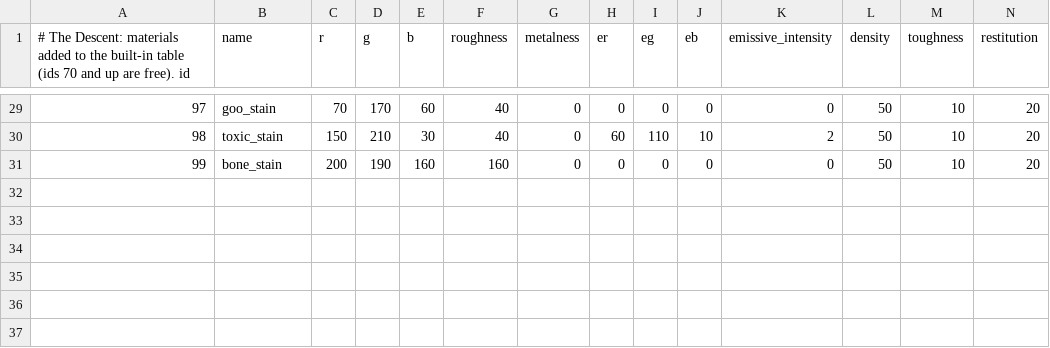
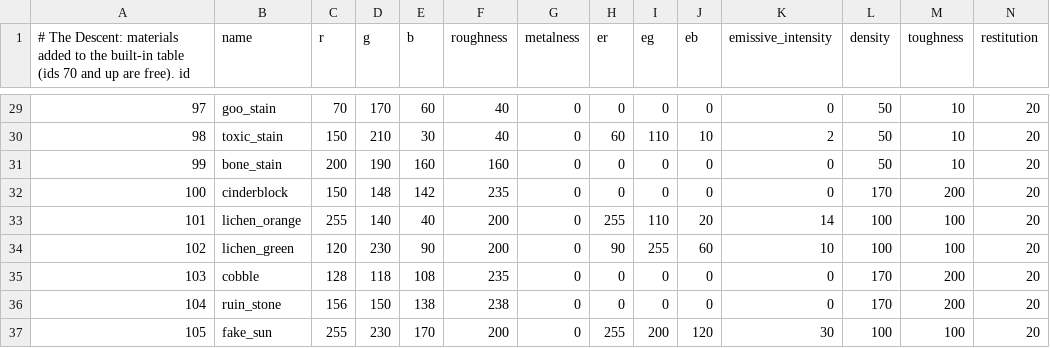
Before and after one commit to Xaven89/dungeon-crawler, a CSV file: projects/dungeon_crawler/materials.csv, drawn as a sheet; only a part is shown, gaps mark what is left out; rows hold the shown columns only; the diff names each change by its address in the sheet, - before the commit and + after, or states it on an @@ line.

```diff
--- a/projects/dungeon_crawler/materials.csv
+++ b/projects/dungeon_crawler/materials.csv
+row 32: 100 | cinderblock | 150 | 148 | 142 | 235 | 0 | 0 | 0 | 0 | 0 | 170 | 200 | 20
+row 33: 101 | lichen_orange | 255 | 140 | 40 | 200 | 0 | 255 | 110 | 20 | 14 | 100 | 100 | 20
+row 34: 102 | lichen_green | 120 | 230 | 90 | 200 | 0 | 90 | 255 | 60 | 10 | 100 | 100 | 20
+row 35: 103 | cobble | 128 | 118 | 108 | 235 | 0 | 0 | 0 | 0 | 0 | 170 | 200 | 20
+row 36: 104 | ruin_stone | 156 | 150 | 138 | 238 | 0 | 0 | 0 | 0 | 0 | 170 | 200 | 20
+row 37: 105 | fake_sun | 255 | 230 | 170 | 200 | 0 | 255 | 200 | 120 | 30 | 100 | 100 | 20
```
Also changed, not shown: 7 other files.
